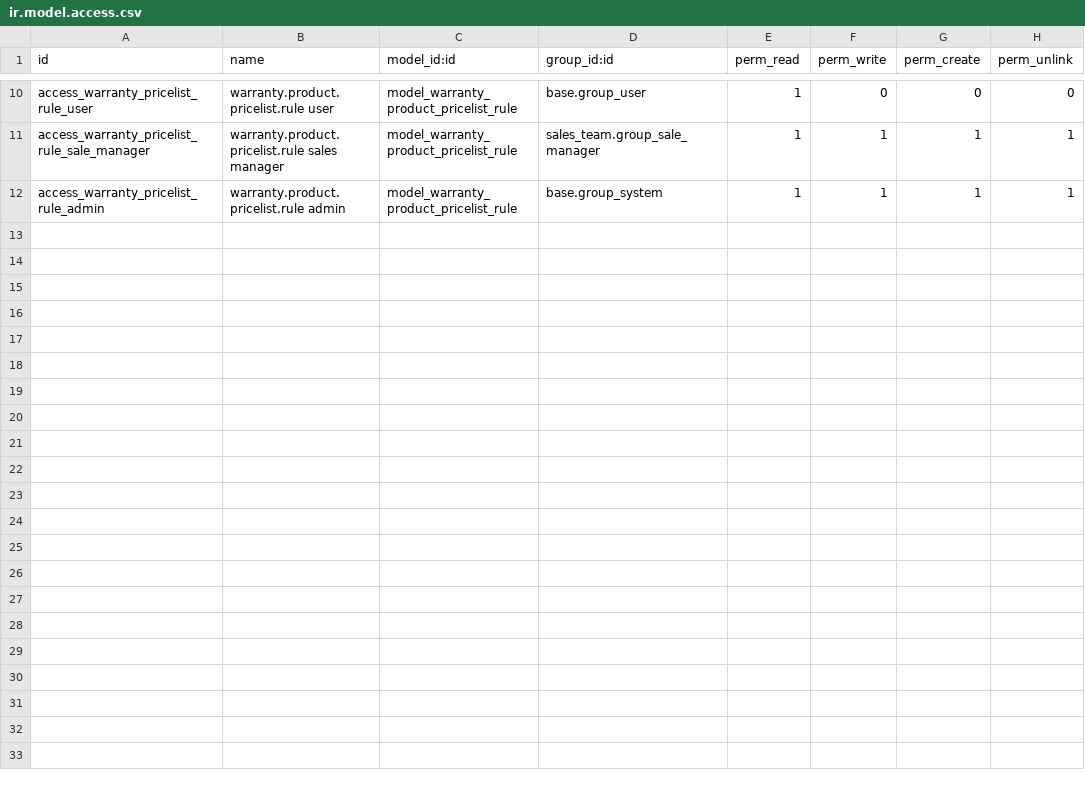
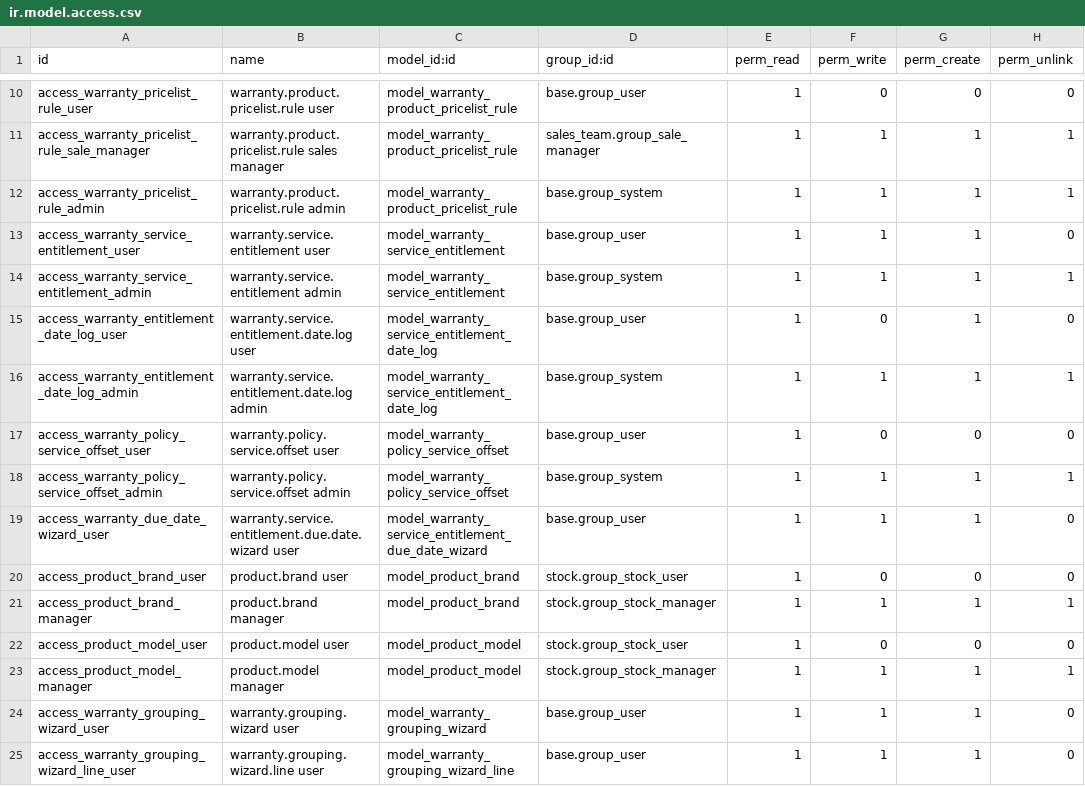
Before and after one commit to sachithacentrics/warranty_module_18, a CSV file: warranty_management/security/ir.model.access.csv, drawn as a sheet; only a part is shown, gaps mark what is left out; the diff names each change by its address in the sheet, - before the commit and + after, or states it on an @@ line.

Commit message:
[IMP] warranty_management:free services

```diff
--- a/warranty_management/security/ir.model.access.csv
+++ b/warranty_management/security/ir.model.access.csv
+row 13: access_warranty_service_entitlement_user | warranty.service.entitlement user | model_warranty_service_entitlement | base.group_user | 1 | 1 | 1 | 0
+row 14: access_warranty_service_entitlement_admin | warranty.service.entitlement admin | model_warranty_service_entitlement | base.group_system | 1 | 1 | 1 | 1
+row 15: access_warranty_entitlement_date_log_user | warranty.service.entitlement.date.log user | model_warranty_service_entitlement_date_log | base.group_user | 1 | 0 | 1 | 0
+row 16: access_warranty_entitlement_date_log_admin | warranty.service.entitlement.date.log admin | model_warranty_service_entitlement_date_log | base.group_system | 1 | 1 | 1 | 1
+row 17: access_warranty_policy_service_offset_user | warranty.policy.service.offset user | model_warranty_policy_service_offset | base.group_user | 1 | 0 | 0 | 0
+row 18: access_warranty_policy_service_offset_admin | warranty.policy.service.offset admin | model_warranty_policy_service_offset | base.group_system | 1 | 1 | 1 | 1
+row 19: access_warranty_due_date_wizard_user | warranty.service.entitlement.due.date.wizard user | model_warranty_service_entitlement_due_date_wizard | base.group_user | 1 | 1 | 1 | 0
+row 20: access_product_brand_user | product.brand user | model_product_brand | stock.group_stock_user | 1 | 0 | 0 | 0
+row 21: access_product_brand_manager | product.brand manager | model_product_brand | stock.group_stock_manager | 1 | 1 | 1 | 1
+row 22: access_product_model_user | product.model user | model_product_model | stock.group_stock_user | 1 | 0 | 0 | 0
+row 23: access_product_model_manager | product.model manager | model_product_model | stock.group_stock_manager | 1 | 1 | 1 | 1
+row 24: access_warranty_grouping_wizard_user | warranty.grouping.wizard user | model_warranty_grouping_wizard | base.group_user | 1 | 1 | 1 | 0
+row 25: access_warranty_grouping_wizard_line_user | warranty.grouping.wizard.line user | model_warranty_grouping_wizard_line | base.group_user | 1 | 1 | 1 | 0
```
Also changed, not shown: 36 other files.
